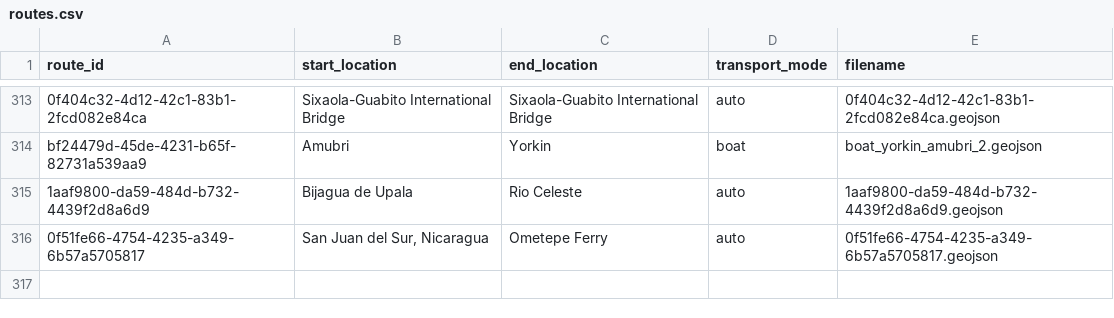
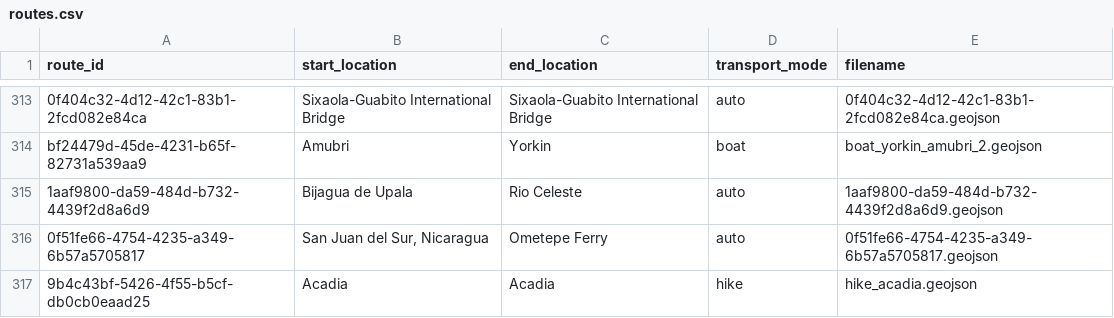
Before and after one commit to johbry17/Waypoints-A-Personal-BioGeography, a CSV file: docs/resources/data/routes.csv, drawn as a sheet; only a part is shown, gaps mark what is left out; the diff names each change by its address in the sheet, - before the commit and + after, or states it on an @@ line.

Commit message:
feat: add acadia hike activity and route

```diff
--- a/docs/resources/data/routes.csv
+++ b/docs/resources/data/routes.csv
+row 317: 9b4c43bf-5426-4f55-b5cf-db0cb0eaad25 | Acadia | Acadia | hike | hike_acadia.geojson
```
Also changed, not shown: 4 other files.
